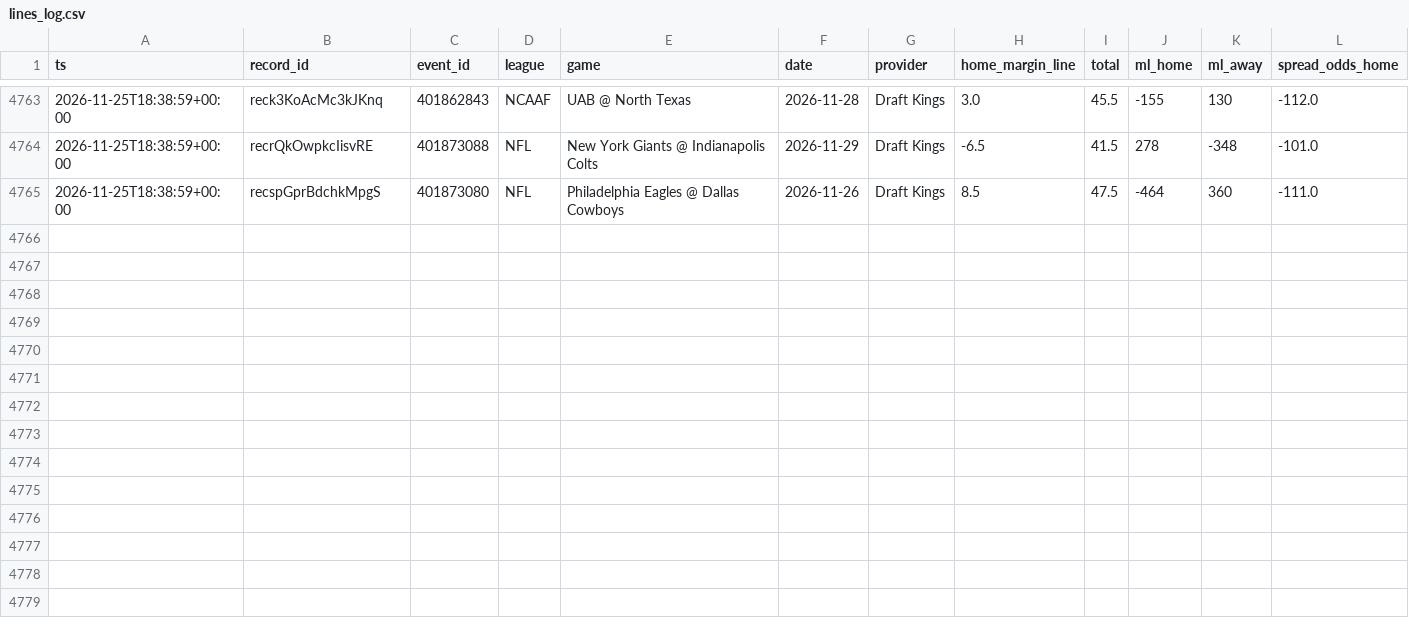
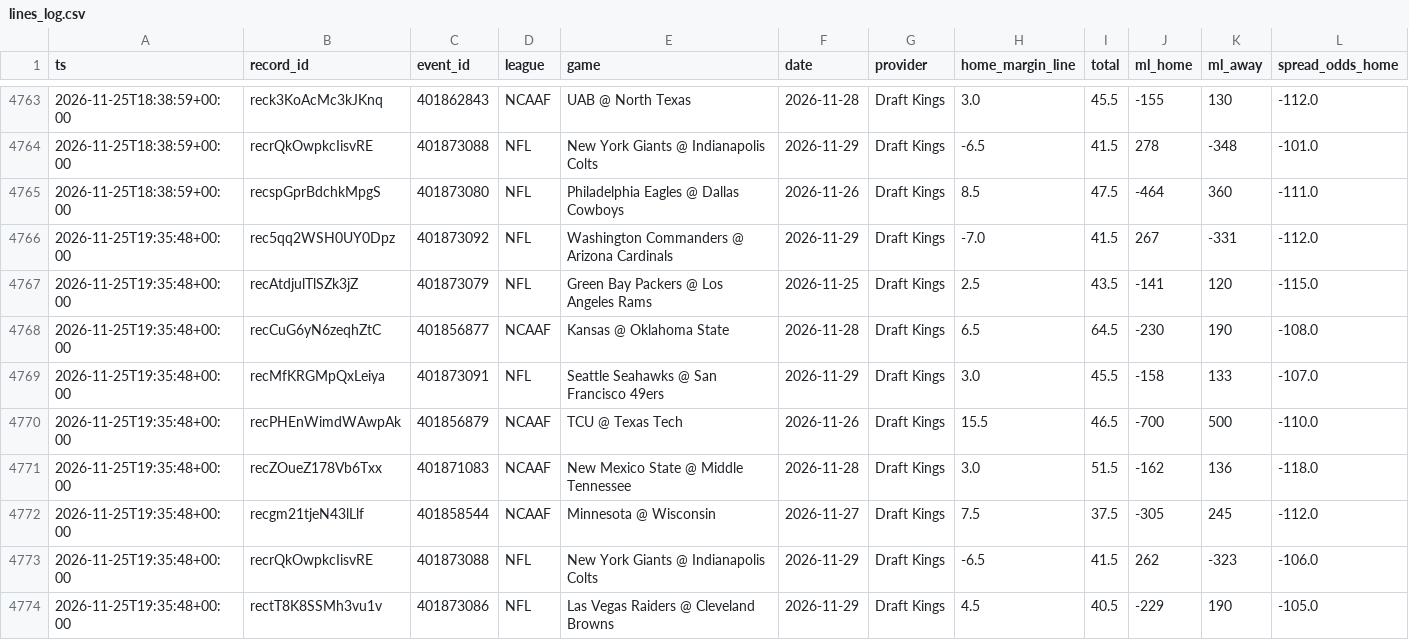
Before and after one commit to Fluff421/custom-claude-skills, a CSV file: signal-desk/intelligence/markets/lines_log.csv, drawn as a sheet; only a part is shown, gaps mark what is left out; rows hold the shown columns only; the diff names each change by its address in the sheet, - before the commit and + after, or states it on an @@ line.

Commit message:
Signal Desk markets 2026-11-25-1936 (auto)
Co-authored-by: Perplexity <noreply@perplexity.ai>

```diff
--- a/signal-desk/intelligence/markets/lines_log.csv
+++ b/signal-desk/intelligence/markets/lines_log.csv
+row 4766: 2026-11-25T19:35:48+00:00 | rec5qq2WSH0UY0Dpz | 401873092 | NFL | Washington Commanders @ Arizona Cardinals | 2026-11-29 | Draft Kings | -7.0 | 41.5 | 267 | -331 | -112.0
+row 4767: 2026-11-25T19:35:48+00:00 | recAtdjulTlSZk3jZ | 401873079 | NFL | Green Bay Packers @ Los Angeles Rams | 2026-11-25 | Draft Kings | 2.5 | 43.5 | -141 | 120 | -115.0
+row 4768: 2026-11-25T19:35:48+00:00 | recCuG6yN6zeqhZtC | 401856877 | NCAAF | Kansas @ Oklahoma State | 2026-11-28 | Draft Kings | 6.5 | 64.5 | -230 | 190 | -108.0
+row 4769: 2026-11-25T19:35:48+00:00 | recMfKRGMpQxLeiya | 401873091 | NFL | Seattle Seahawks @ San Francisco 49ers | 2026-11-29 | Draft Kings | 3.0 | 45.5 | -158 | 133 | -107.0
+row 4770: 2026-11-25T19:35:48+00:00 | recPHEnWimdWAwpAk | 401856879 | NCAAF | TCU @ Texas Tech | 2026-11-26 | Draft Kings | 15.5 | 46.5 | -700 | 500 | -110.0
+row 4771: 2026-11-25T19:35:48+00:00 | recZOueZ178Vb6Txx | 401871083 | NCAAF | New Mexico State @ Middle Tennessee | 2026-11-28 | Draft Kings | 3.0 | 51.5 | -162 | 136 | -118.0
+row 4772: 2026-11-25T19:35:48+00:00 | recgm21tjeN43lLlf | 401858544 | NCAAF | Minnesota @ Wisconsin | 2026-11-27 | Draft Kings | 7.5 | 37.5 | -305 | 245 | -112.0
+row 4773: 2026-11-25T19:35:48+00:00 | recrQkOwpkcIisvRE | 401873088 | NFL | New York Giants @ Indianapolis Colts | 2026-11-29 | Draft Kings | -6.5 | 41.5 | 262 | -323 | -106.0
+row 4774: 2026-11-25T19:35:48+00:00 | rectT8K8SSMh3vu1v | 401873086 | NFL | Las Vegas Raiders @ Cleveland Browns | 2026-11-29 | Draft Kings | 4.5 | 40.5 | -229 | 190 | -105.0
```
Also changed, not shown: 5 other files.
